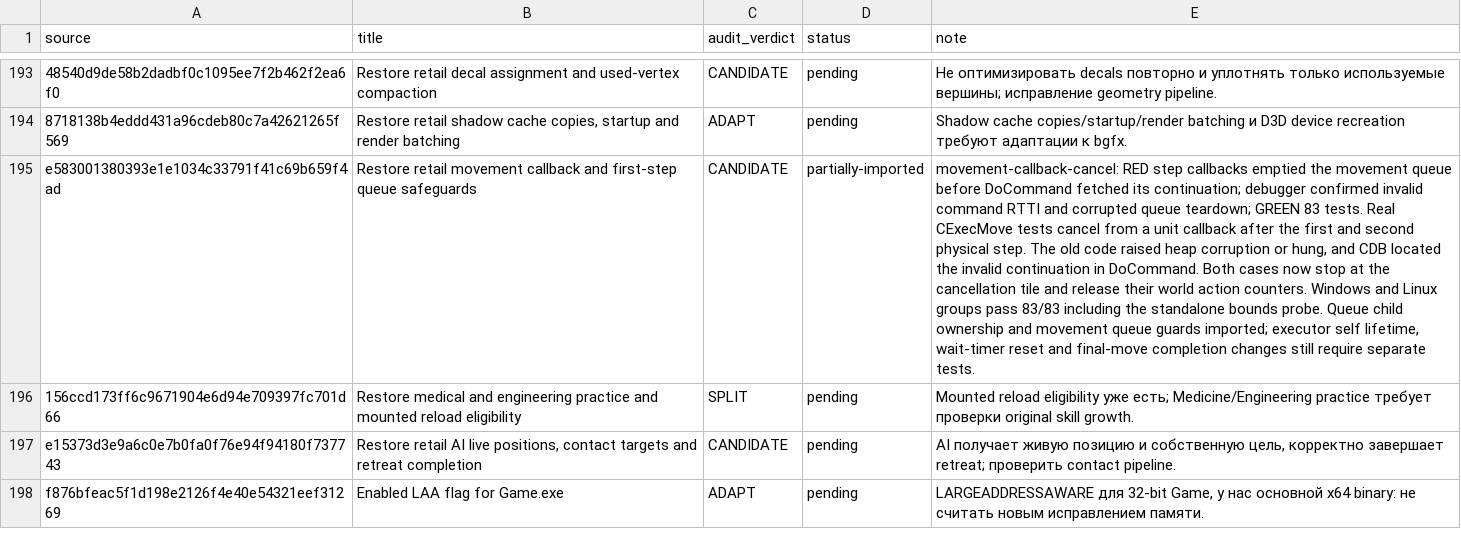
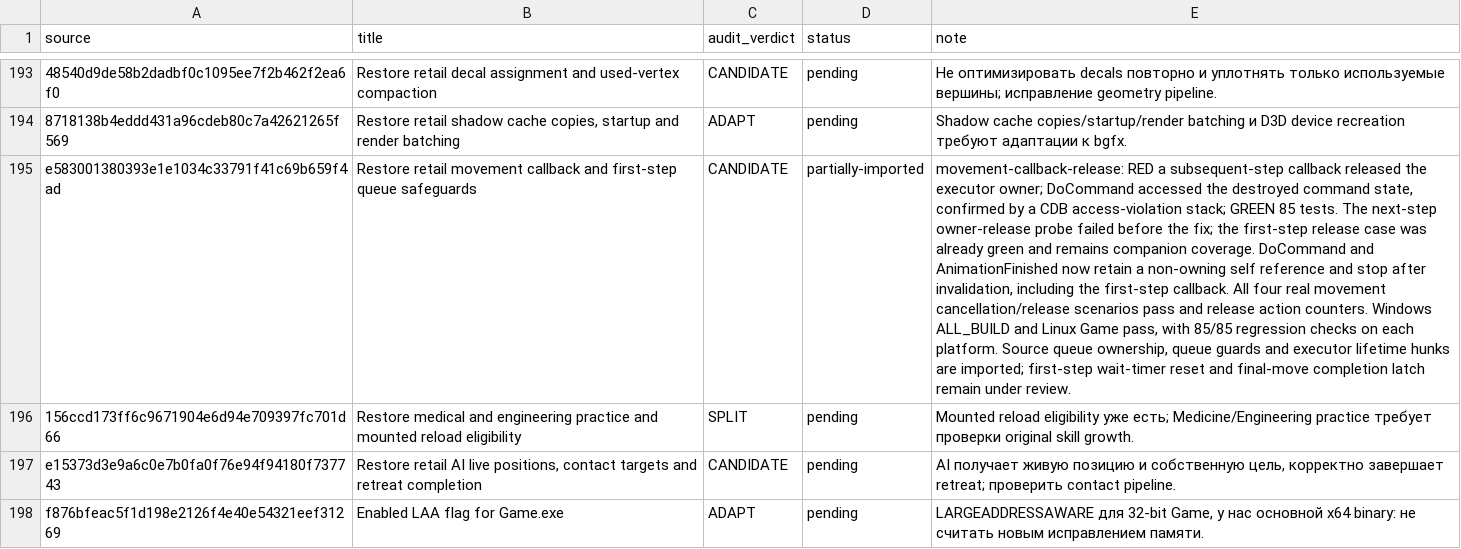
Before and after one commit to mrartanis/silent-storm-remaster, a TSV file: diagnostics/upstream-import-status.tsv, drawn as a sheet; only a part is shown, gaps mark what is left out; the diff names each change by its address in the sheet, - before the commit and + after, or states it on an @@ line.

Commit message:
Retain movement executors through reentrant destruction callbacks
Port the independent upstream correction while preserving retail gameplay
formulas and the remaster's native backends.

TDD: movement-callback-release failed before the fix: a subsequent-step callback released the executor owner; DoCommand accessed the destroyed command state, confirmed by a CDB access-violation stack.
After the fix the upstream regression group passes 85/85.
The next-step owner-release probe failed before the fix; the first-step release case was already green and remains companion coverage. DoCommand and AnimationFinished now retain a non-owning self reference and stop after invalidation, including the first-step callback. All four real movement cancellation/release scenarios pass and release action counters. Windows ALL_BUILD and Linux Game pass, with 85/85 regression checks on each platform. Source queue ownership, queue guards and executor lifetime hunks are imported; first-step wait-timer reset and final-move completion latch remain under review.

Upstream-Commit: https://github.com/met-nikita/Silent-Storm-Reconstruction/commit/e583001380393e1e1034c33791f41c69b659f4ad

```diff
--- a/diagnostics/upstream-import-status.tsv
+++ b/diagnostics/upstream-import-status.tsv
-E195 (note): movement-callback-cancel: RED step callbacks emptied the movement queue before DoCommand fetched its continuation; debugger confirmed invalid command RTTI and corrupted queue teardown; GREEN 83 tests. Real CExecMove tests cancel from a unit callback after the first and second physical step. The old code raised heap corruption or hung, and CDB located the invalid continuation in DoCommand. Both cases now stop at the cancellation tile and release their world action counters. Windows and Linux groups pass 83/83 including the standalone bounds probe. Queue child ownership and movement queue guards imported; executor self lifetime, wait-timer reset and final-move completion changes still require separate tests.
+E195 (note): movement-callback-release: RED a subsequent-step callback released the executor owner; DoCommand accessed the destroyed command state, confirmed by a CDB access-violation stack; GREEN 85 tests. The next-step owner-release probe failed before the fix; the first-step release case was already green and remains companion coverage. DoCommand and AnimationFinished now retain a non-owning self reference and stop after invalidation, including the first-step callback. All four real movement cancellation/release scenarios pass and release action counters. Windows ALL_BUILD and Linux Game pass, with 85/85 regression checks on each platform. Source queue ownership, queue guards and executor lifetime hunks are imported; first-step wait-timer reset and final-move completion latch remain under review.
```
Also changed, not shown: 5 other files.
